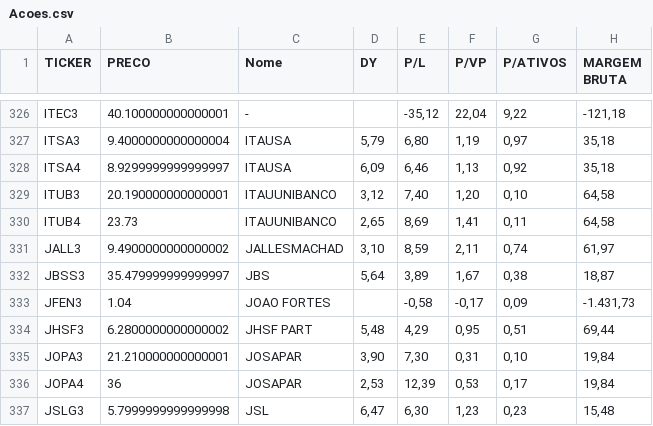
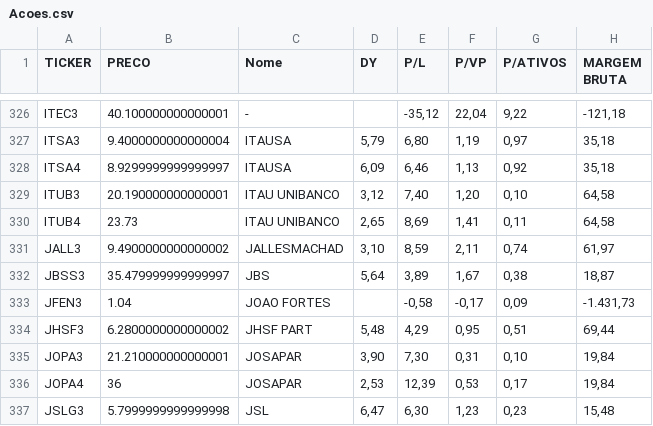
Before and after one commit to smcgustavo/Inlys, a CSV file: assets/Data/Acoes.csv, drawn as a sheet; only a part is shown, gaps mark what is left out; the diff names each change by its address in the sheet, - before the commit and + after, or states it on an @@ line.

```diff
--- a/assets/Data/Acoes.csv
+++ b/assets/Data/Acoes.csv
-C329:C330 (Nome): ITAUUNIBANCO
+C329:C330 (Nome): ITAU UNIBANCO
```
Also changed, not shown: 6 other files.
